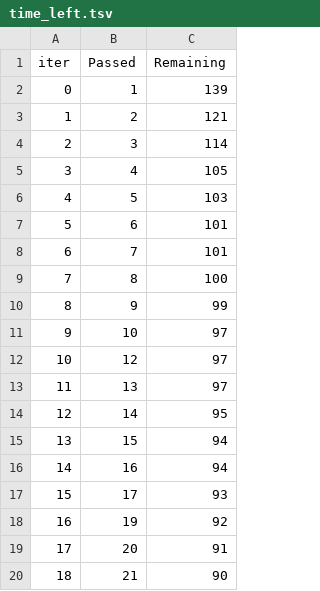
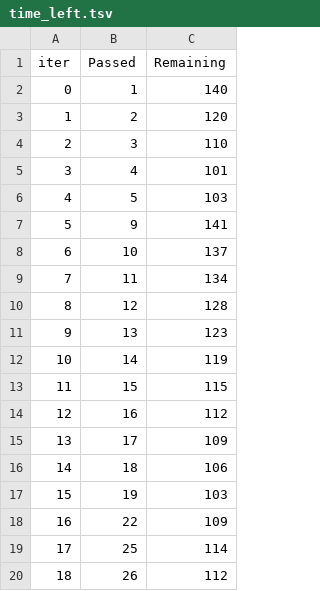
Before and after one commit to kalehariprasad/end-to-end-ml-project, a TSV file: catboost_info/time_left.tsv, drawn as a sheet; only a part is shown; the diff covers the shown part only.

```diff
--- a/catboost_info/time_left.tsv
+++ b/catboost_info/time_left.tsv
@@ -1,20 +1,20 @@
 iter	Passed	Remaining
-0	1	139
-1	2	121
-2	3	114
-3	4	105
+0	1	140
+1	2	120
+2	3	110
+3	4	101
 4	5	103
-5	6	101
-6	7	101
-7	8	100
-8	9	99
-9	10	97
-10	12	97
-11	13	97
-12	14	95
-13	15	94
-14	16	94
-15	17	93
-16	19	92
-17	20	91
-18	21	90
+5	9	141
+6	10	137
+7	11	134
+8	12	128
+9	13	123
+10	14	119
+11	15	115
+12	16	112
+13	17	109
+14	18	106
+15	19	103
+16	22	109
+17	25	114
+18	26	112
```
Also changed, not shown: 158 edited cells elsewhere in this file, 5 other files.
